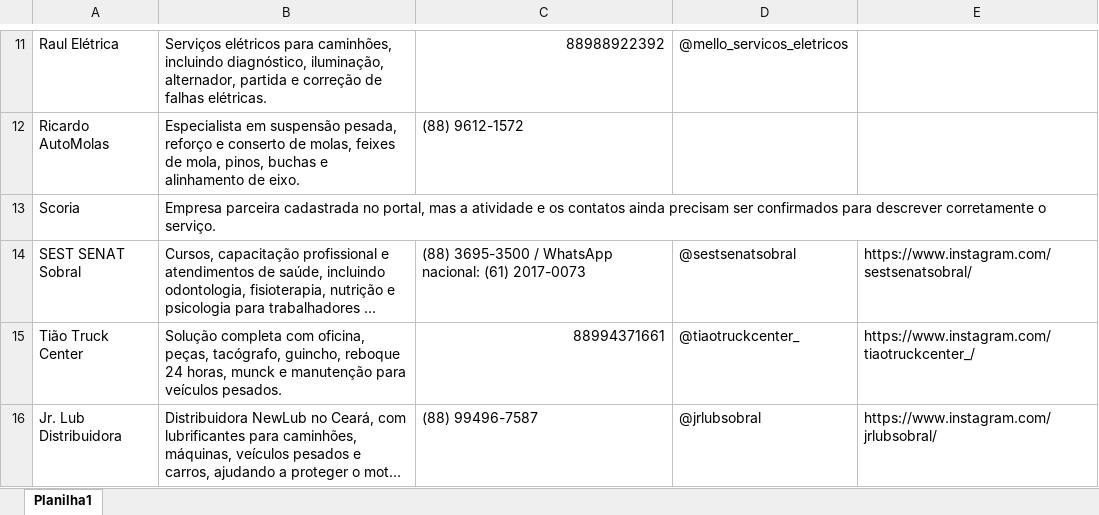
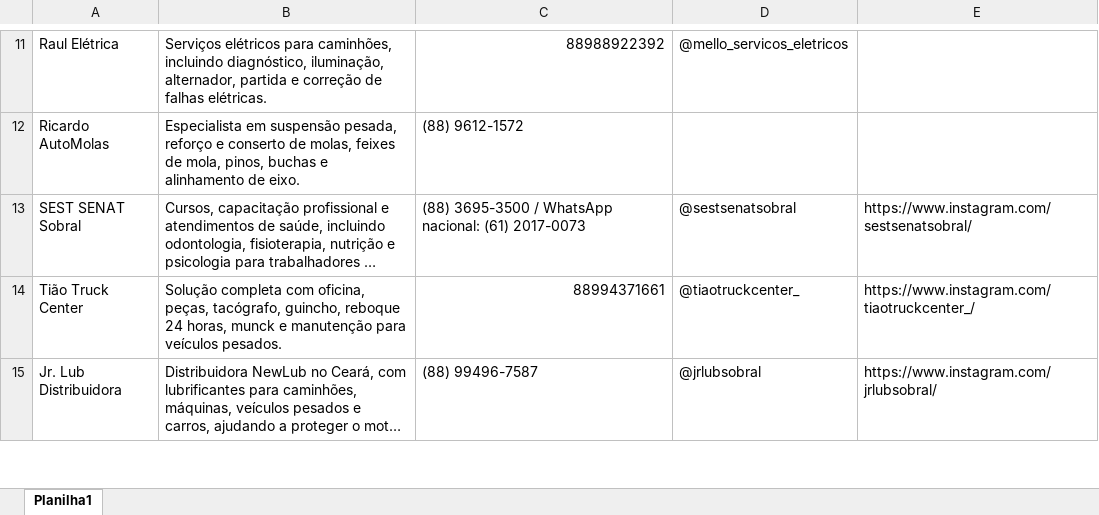
Before and after one commit to jfilhoempresarial-ops/tr.alienigenaV5, an Excel workbook: scripts/empresasparceiras.xlsx, sheet Planilha1, drawn as a sheet; only a part is shown, gaps mark what is left out; long unchanged cells end in …; values as stored, in another font and other column widths than the file's, no borders; the diff names each change by its address in the sheet, - before the commit and + after, or states it on an @@ line.

```diff
--- a/scripts/empresasparceiras.xlsx (sheet Planilha1)
+++ b/scripts/empresasparceiras.xlsx (sheet Planilha1)
-row 13: Scoria | Empresa parceira cadastrada no portal, mas a atividade e os contatos ainda precisam ser confirmados para descrever corretamente o serviço.
```
Also changed, not shown: 1 other file.
